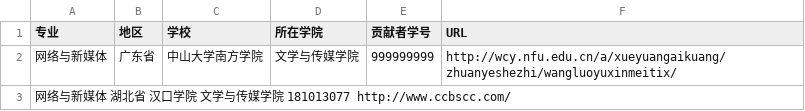
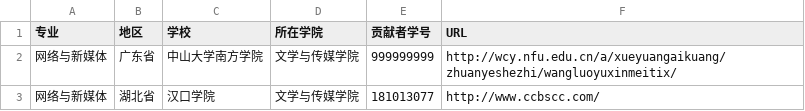
Before and after one commit to hanteng/China_newmedia_undergrad, a TSV file: list.tsv, drawn as a sheet; removed rows and columns are numbered as before the commit, all else as after; the diff names each change by its address in the sheet, - before the commit and + after, or states it on an @@ line.

Commit message:
Update list.tsv

```diff
--- a/list.tsv
+++ b/list.tsv
-row 3: 网络与新媒体 湖北省 汉口学院 文学与传媒学院 181013077 http://www.ccbscc.com/
+row 3: 网络与新媒体 | 湖北省 | 汉口学院 | 文学与传媒学院 | 181013077 | http://www.ccbscc.com/
```
